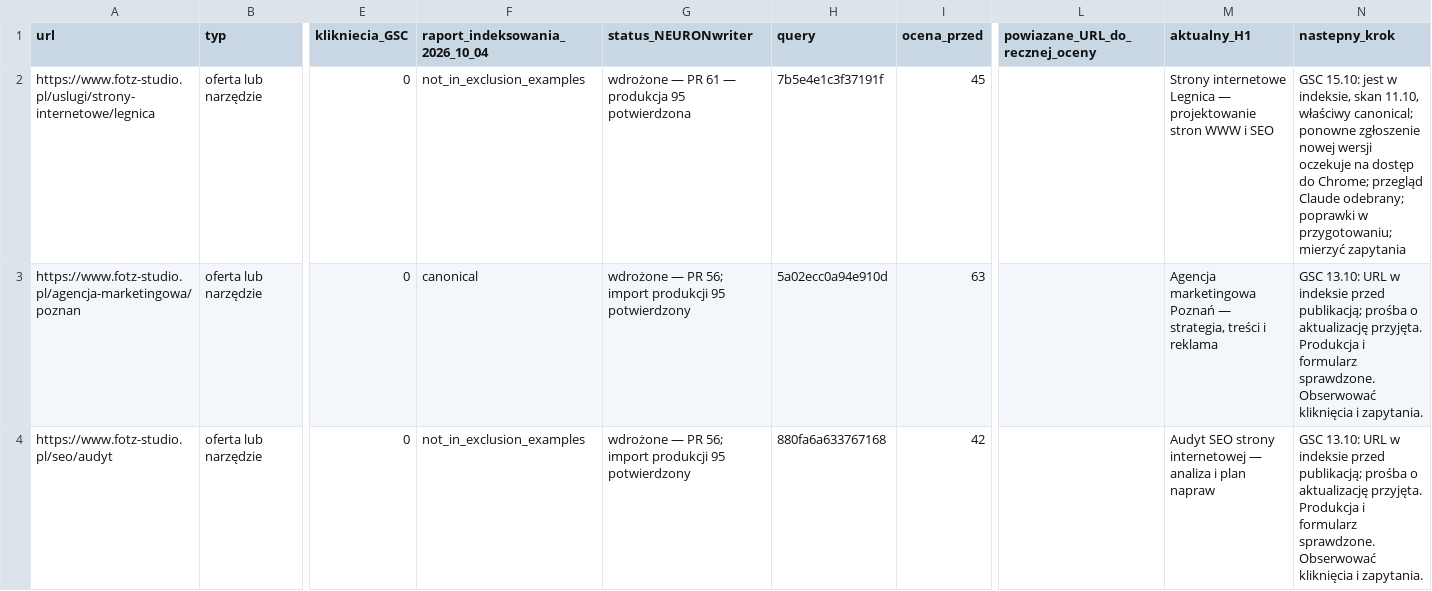
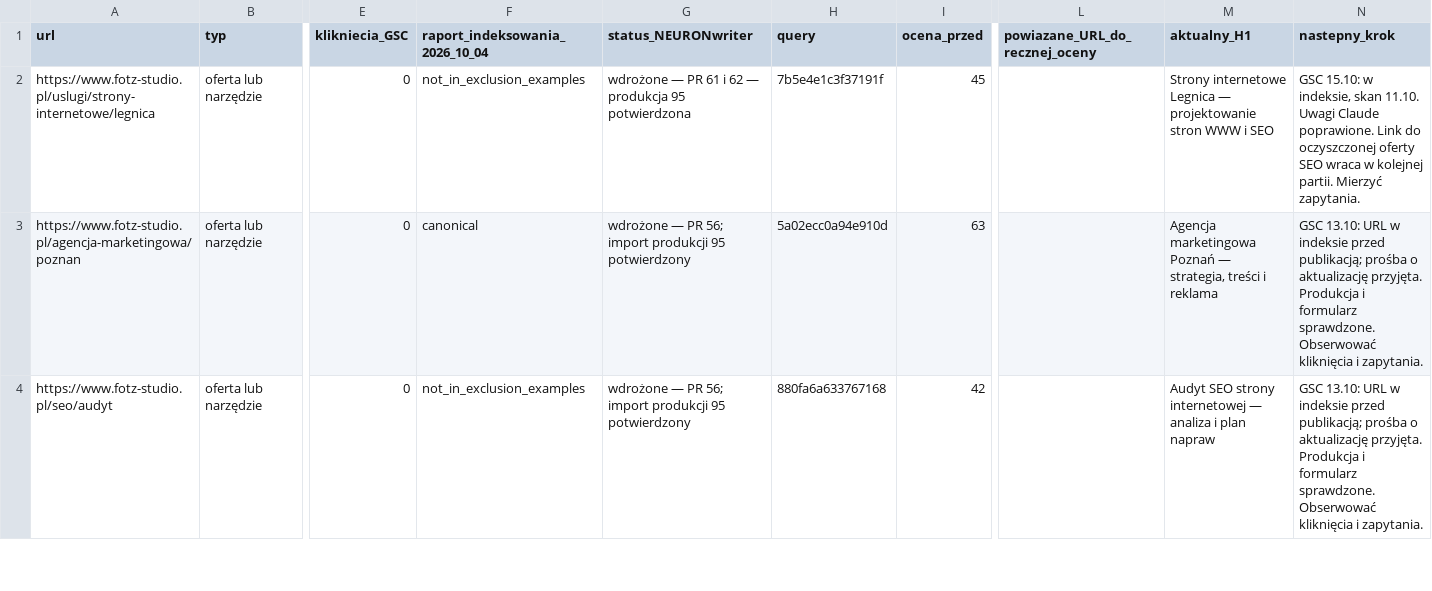
Before and after one commit to adam420412/fotz-studio-web-experience, a CSV file: docs/seo/neuron-page-inventory-2026-10-11.csv, drawn as a sheet; only a part is shown, gaps mark what is left out; the diff covers the shown part only; the diff names each change by its address in the sheet, - before the commit and + after, or states it on an @@ line.

Commit message:
Improve Legnica SEO and product photography offers to Neuron 95

```diff
--- a/docs/seo/neuron-page-inventory-2026-10-11.csv
+++ b/docs/seo/neuron-page-inventory-2026-10-11.csv
-G2 (status_NEURONwriter): …PR 61 — produkcja…
+G2 (status_NEURONwriter): …PR 61 i 62 — produkcja…
-N2 (nastepny_krok): GSC 15.10: jest w indeksie, skan 11.10, właściwy canonical; ponowne zgłoszenie nowej wersji oczekuje na dostęp do Chrome; przegląd Claude odebrany; poprawki w przygotowaniu; mierzyć zapytania
+N2 (nastepny_krok): GSC 15.10: w indeksie, skan 11.10. Uwagi Claude poprawione. Link do oczyszczonej oferty SEO wraca w kolejnej partii. Mierzyć zapytania.
```
Also changed, not shown: 14 edited cells elsewhere in this file, 16 other files.
